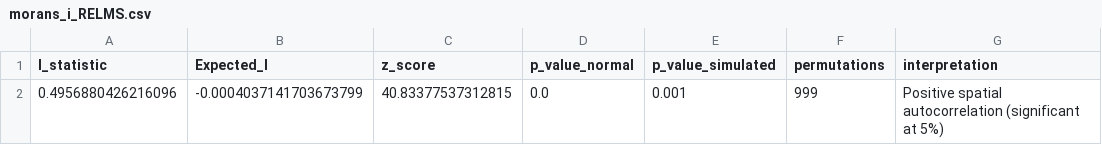
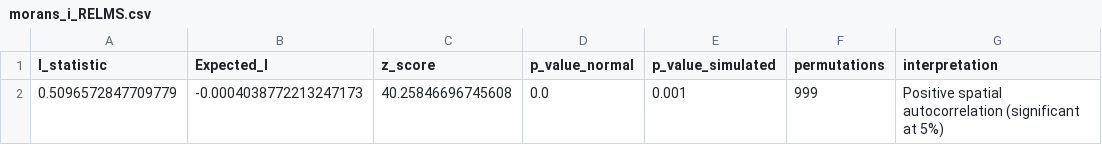
Before and after one commit to FrancoJPM1991/hydrogen-hub-index, a CSV file: results/esda/morans_i_RELMS.csv, drawn as a sheet.

```diff
--- a/results/esda/morans_i_RELMS.csv
+++ b/results/esda/morans_i_RELMS.csv
@@ -1,2 +1,2 @@
 I_statistic,Expected_I,z_score,p_value_normal,p_value_simulated,permutations,interpretation
-0.4956880426216096,-0.0004037141703673799,40.83377537312815,0.0,0.001,999,Positive spatial autocorrelation (significant at 5%)
+0.5096572847709779,-0.0004038772213247173,40.25846696745608,0.0,0.001,999,Positive spatial autocorrelation (significant at 5%)
```
Also changed, not shown: results/esda/LISA_RELM.csv, results/esda/LISA_RELMS.csv, 33 other files.
